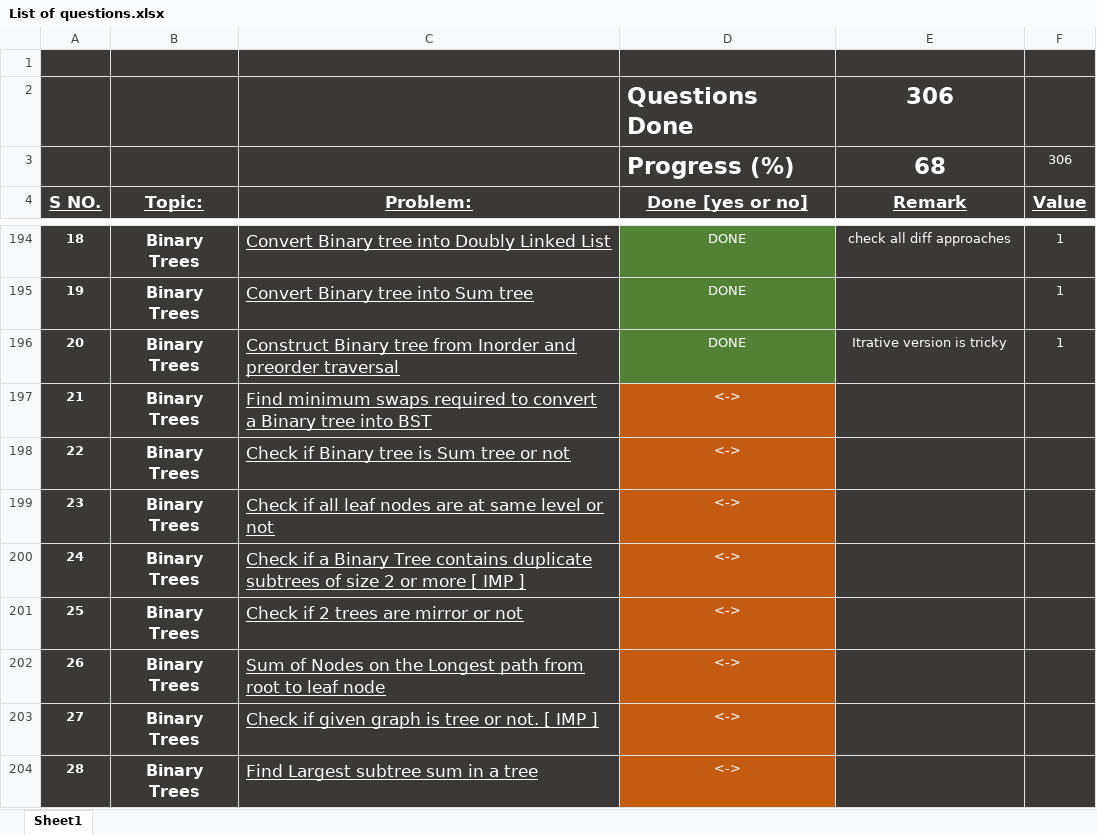
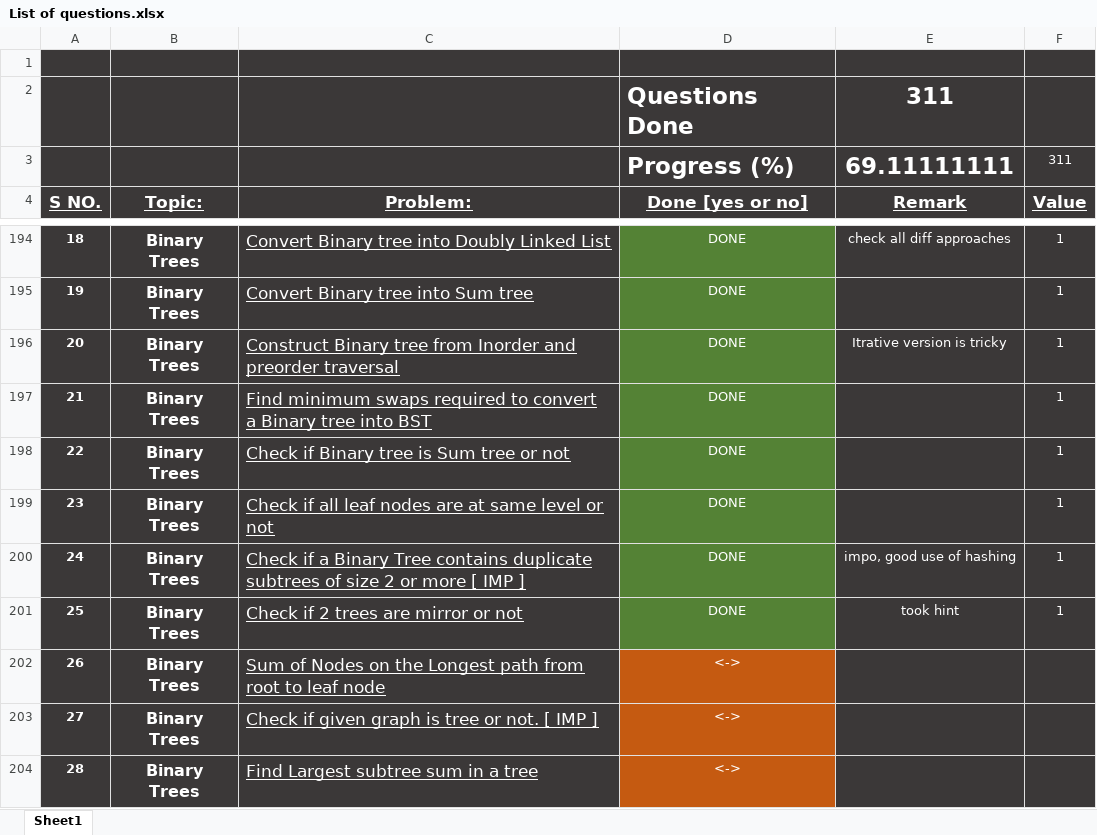
Before and after one commit to rashigupta01/450-DSA-Questions, an Excel workbook: List of questions.xlsx, sheet Sheet1, drawn as a sheet; only a part is shown, gaps mark what is left out; values as stored, in another font and other column widths than the file's, no borders; removed rows and columns are numbered as before the commit, all else as after; the diff names each change by its address in the sheet, - before the commit and + after, or states it on an @@ line.

Commit message:
Adding 5 Binary Tree Questions

```diff
--- a/List of questions.xlsx (sheet Sheet1)
+++ b/List of questions.xlsx (sheet Sheet1)
-E2: 306
+E2: 311
-row 3:  |  |  | Progress (%) | 68 | 306
+row 3:  |  |  | Progress (%) | 69.11111111 | 311
-D197:D201: <->
+D197:D201: DONE
-D197:D201 fill: #C55A11
+D197:D201 fill: #548235
-F197:F201: (empty)
+F197:F201: 1
-E200: (empty)
+E200: impo, good use of hashing
-E201: (empty)
+E201: took hint
```
Also changed, not shown: 5 other files.
